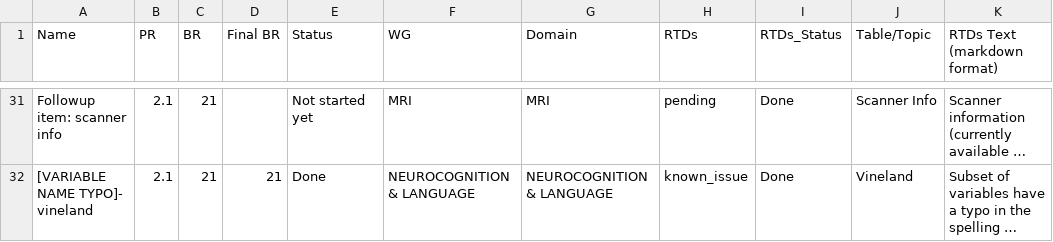
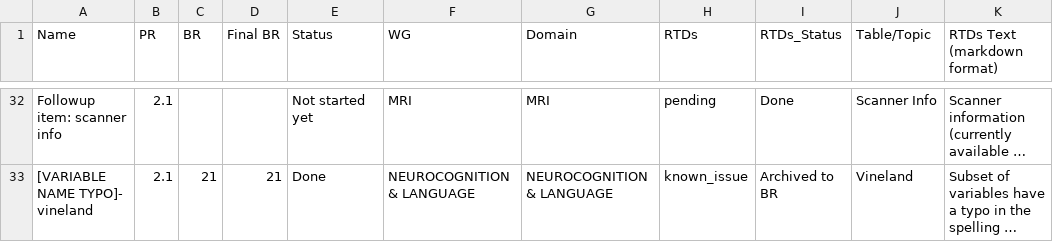
Before and after one commit to nbdc-datahub/hbcd-docs, a TSV file: tools/latest.tsv, drawn as a sheet; only a part is shown, gaps mark what is left out; long unchanged cells end in …; addresses are those after the commit; the diff covers the shown part only; the diff names each change by its address in the sheet, - before the commit and + after, or states it on an @@ line.

```diff
--- a/tools/latest.tsv
+++ b/tools/latest.tsv
-C32 (BR): 21
+C32 (BR): (empty)
-I33 (RTDs_Status): Done
+I33 (RTDs_Status): Archived to BR
```
Also changed, not shown: 2 added rows, 1 removed row and 38 edited cells elsewhere in this file, 1 other file.
